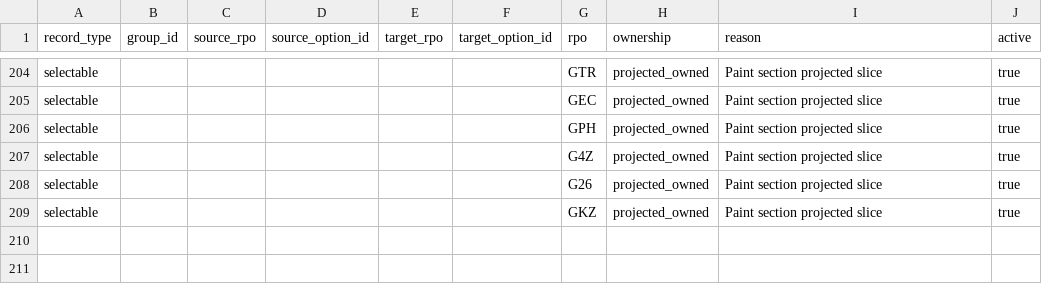
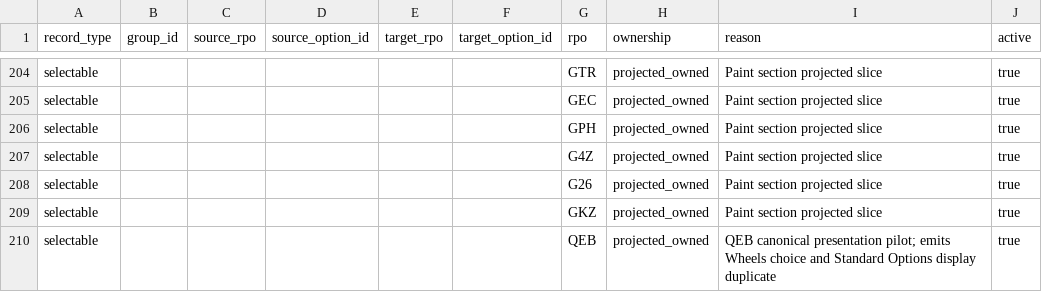
Before and after one commit to seanzmc/27vette, a CSV file: data/stingray/validation/projected_slice_ownership.csv, drawn as a sheet; only a part is shown, gaps mark what is left out; the diff names each change by its address in the sheet, - before the commit and + after, or states it on an @@ line.

Commit message:
Adds canonical QEB projection support
Introduces canonical presentation data for the QEB wheel option so it can emit both the customer-facing choice and the standard-options display entry while remaining owned through the projected slice.

Updates validation and projection expectations to reflect the added owned selectable, and adds coverage to verify parity between generated and shadow outputs.

```diff
--- a/data/stingray/validation/projected_slice_ownership.csv
+++ b/data/stingray/validation/projected_slice_ownership.csv
+row 210: selectable |  |  |  |  |  | QEB | projected_owned | QEB canonical presentation pilot; emits Wheels choice and Standard Options display duplicate | true
```
Also changed, not shown: 8 other files.
